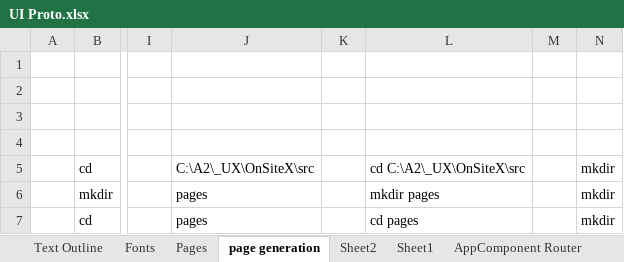
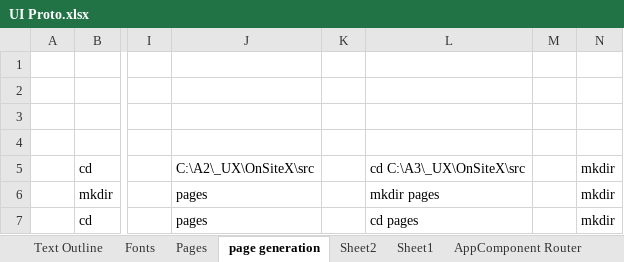
Before and after one commit to chorpler/OnSiteXOldAlpha, an Excel workbook: Docs/Excel/UI Proto.xlsx, sheet page generation, drawn as a sheet; only a part is shown, gaps mark what is left out; values as stored, in another font and other column widths than the file's, no borders; the diff names each change by its address in the sheet, - before the commit and + after, or states it on an @@ line.

```diff
--- a/Docs/Excel/UI Proto.xlsx (sheet page generation)
+++ b/Docs/Excel/UI Proto.xlsx (sheet page generation)
-L5: cd C:\A2\_UX\OnSiteX\src
+L5: cd C:\A3\_UX\OnSiteX\src
```
Also changed, not shown: sheet UserConfig cont., 2 other files.
